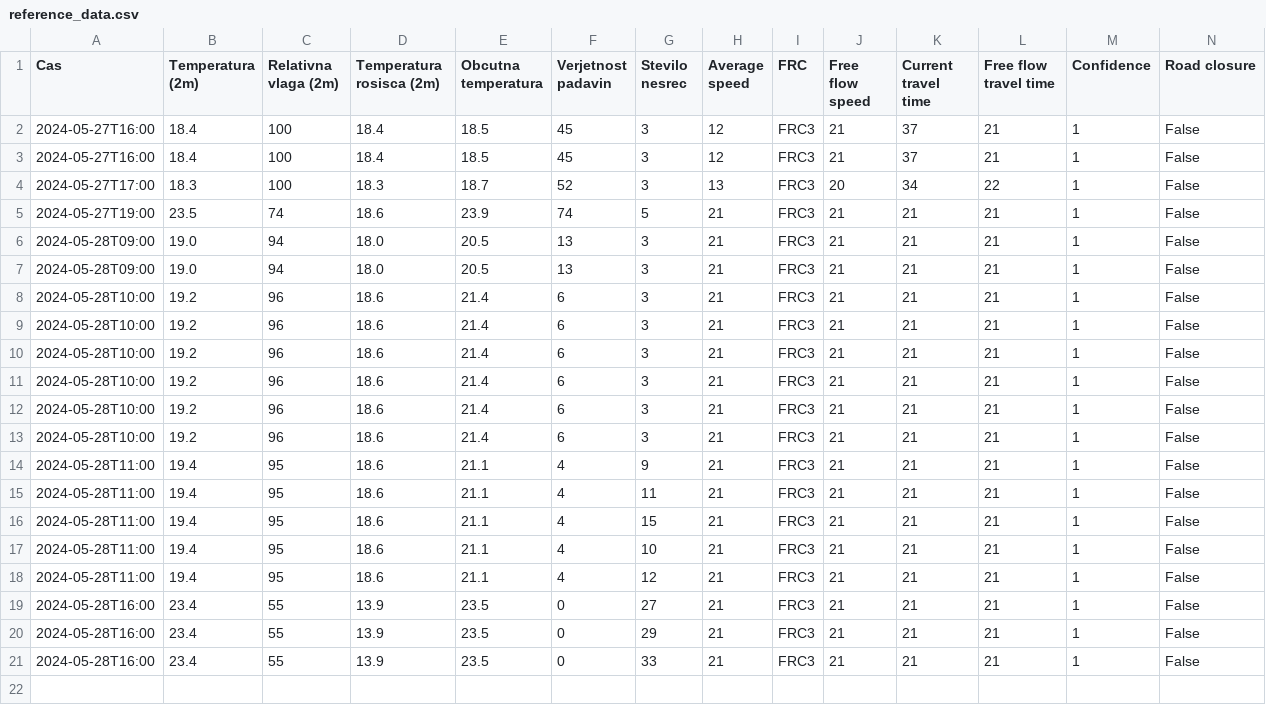
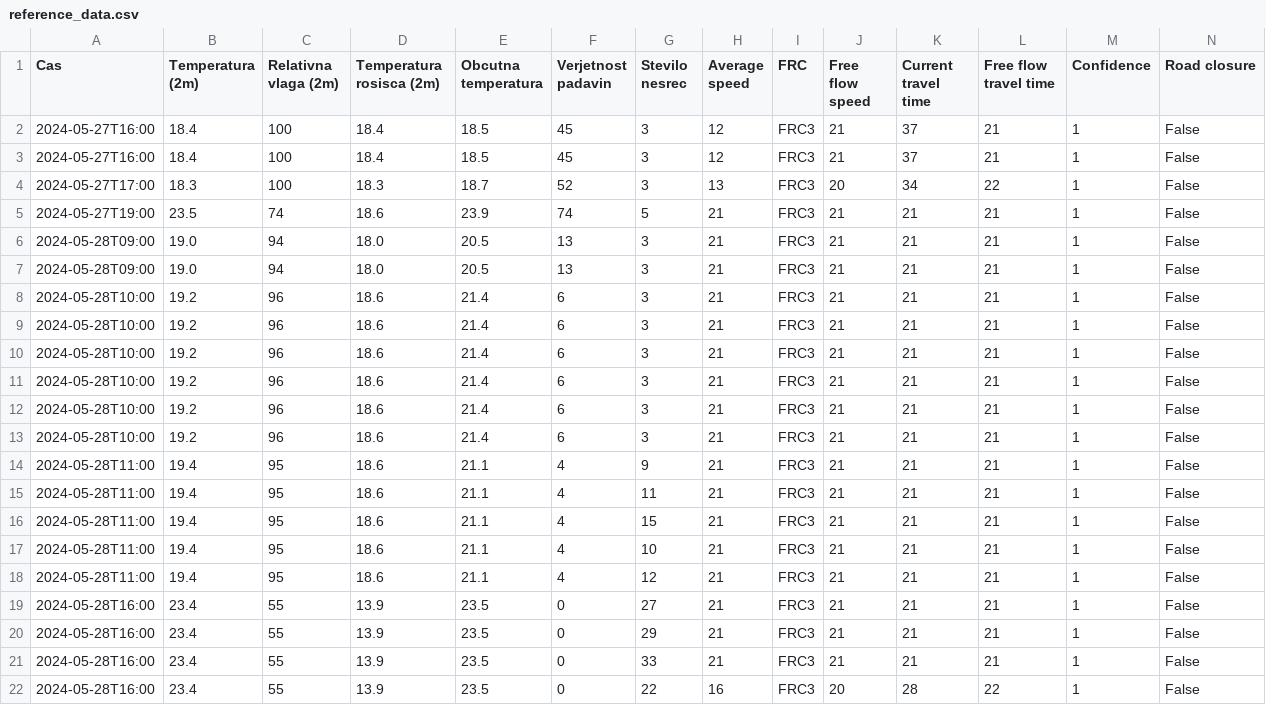
Before and after one commit to PetelinekBenjamin/Projekt, a CSV file: data/processed/reference_data.csv, drawn as a sheet; the diff names each change by its address in the sheet, - before the commit and + after, or states it on an @@ line.

Commit message:
Update changes

```diff
--- a/data/processed/reference_data.csv
+++ b/data/processed/reference_data.csv
+row 22: 2024-05-28T16:00 | 23.4 | 55 | 13.9 | 23.5 | 0 | 22 | 16 | FRC3 | 20 | 28 | 22 | 1 | False
```
